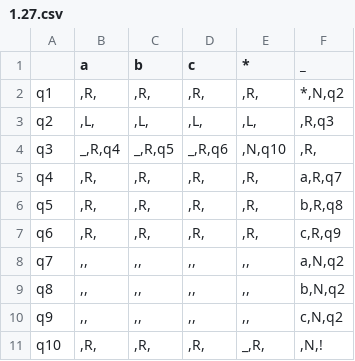
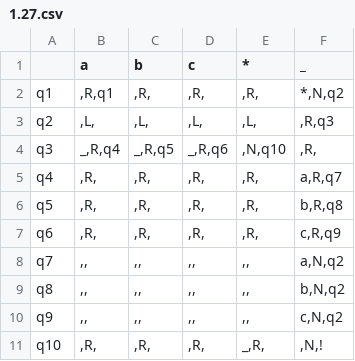
Before and after one commit to Ilya-Petrovich/IT_LR, a CSV file: LR1/1.27.csv, drawn as a sheet.

```diff
--- a/LR1/1.27.csv
+++ b/LR1/1.27.csv
@@ -1,3 +1,3 @@
 ;a;b;c;*;_
-q1;,R,;,R,;,R,;,R,;*,N,q2
+q1;,R,q1;,R,;,R,;,R,;*,N,q2
 q2;,L,;,L,;,L,;,L,;,R,q3
```
Also changed, not shown: 1 other file.
